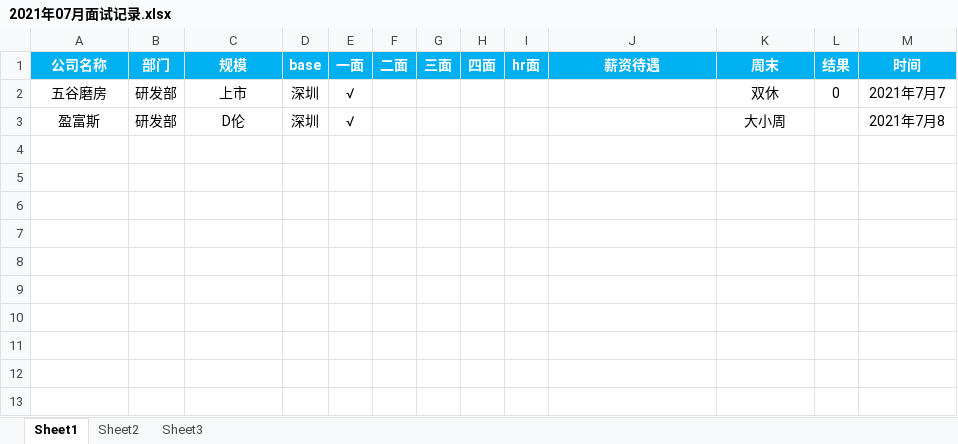
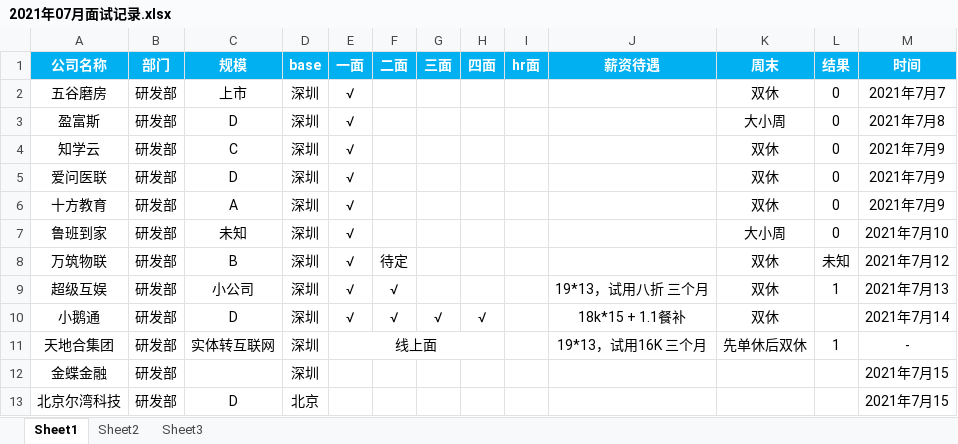
Before and after one commit to ALshas/learn, an Excel workbook: 2021年7月面试记录/2021年07月面试记录.xlsx, sheet Sheet1, drawn as a sheet; values as stored, in another font and other column widths than the file's, no borders; the diff names each change by its address in the sheet, - before the commit and + after, or states it on an @@ line.

```diff
--- a/2021年7月面试记录/2021年07月面试记录.xlsx (sheet Sheet1)
+++ b/2021年7月面试记录/2021年07月面试记录.xlsx (sheet Sheet1)
-C3 (规模): D伦
+C3 (规模): D
-L3 (结果): (empty)
+L3 (结果): 0
+row 4: 知学云 | 研发部 | C | 深圳 | √ |  |  |  |  |  | 双休 | 0 | 2021年7月9
+row 5: 爱问医联 | 研发部 | D | 深圳 | √ |  |  |  |  |  | 双休 | 0 | 2021年7月9
+row 6: 十方教育 | 研发部 | A | 深圳 | √ |  |  |  |  |  | 双休 | 0 | 2021年7月9
+row 7: 鲁班到家 | 研发部 | 未知 | 深圳 | √ |  |  |  |  |  | 大小周 | 0 | 2021年7月10
+row 8: 万筑物联 | 研发部 | B | 深圳 | √ | 待定 |  |  |  |  | 双休 | 未知 | 2021年7月12
+row 9: 超级互娱 | 研发部 | 小公司 | 深圳 | √ | √ |  |  |  | 19*13，试用八折 三个月 | 双休 | 1 | 2021年7月13
+row 10: 小鹅通 | 研发部 | D | 深圳 | √ | √ | √ | √ |  | 18k*15 + 1.1餐补 | 双休 |  | 2021年7月14
+row 11: 天地合集团 | 研发部 | 实体转互联网 | 深圳 | 线上面 |  |  |  |  | 19*13，试用16K 三个月 | 先单休后双休 | 1 | -
+row 12: 金蝶金融 | 研发部 |  | 深圳 |  |  |  |  |  |  |  |  | 2021年7月15
+row 13: 北京尔湾科技 | 研发部 | D | 北京 |  |  |  |  |  |  |  |  | 2021年7月15
```
Also changed, not shown: 8 other files.
